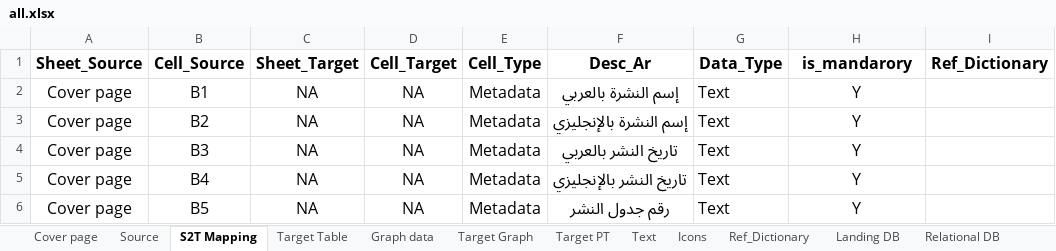
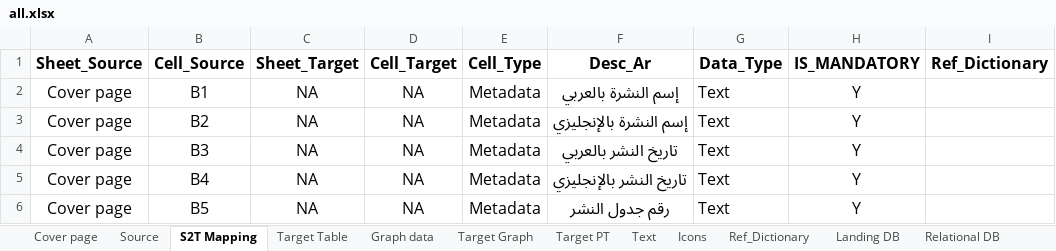
Before and after one commit to TamaraAbugharbieh/epub, an Excel workbook: all.xlsx, sheet S2T Mapping, drawn as a sheet; only a part is shown; values as stored, in another font and other column widths than the file's, no borders; the diff names each change by its address in the sheet, - before the commit and + after, or states it on an @@ line.

```diff
--- a/all.xlsx (sheet S2T Mapping)
+++ b/all.xlsx (sheet S2T Mapping)
-H1: is_mandarory
+H1: IS_MANDATORY
```
Also changed, not shown: sheet Landing DB, sheet Target Table, sheet Relational DB, charts or pictures, Output.xlsx, 5 other files.
